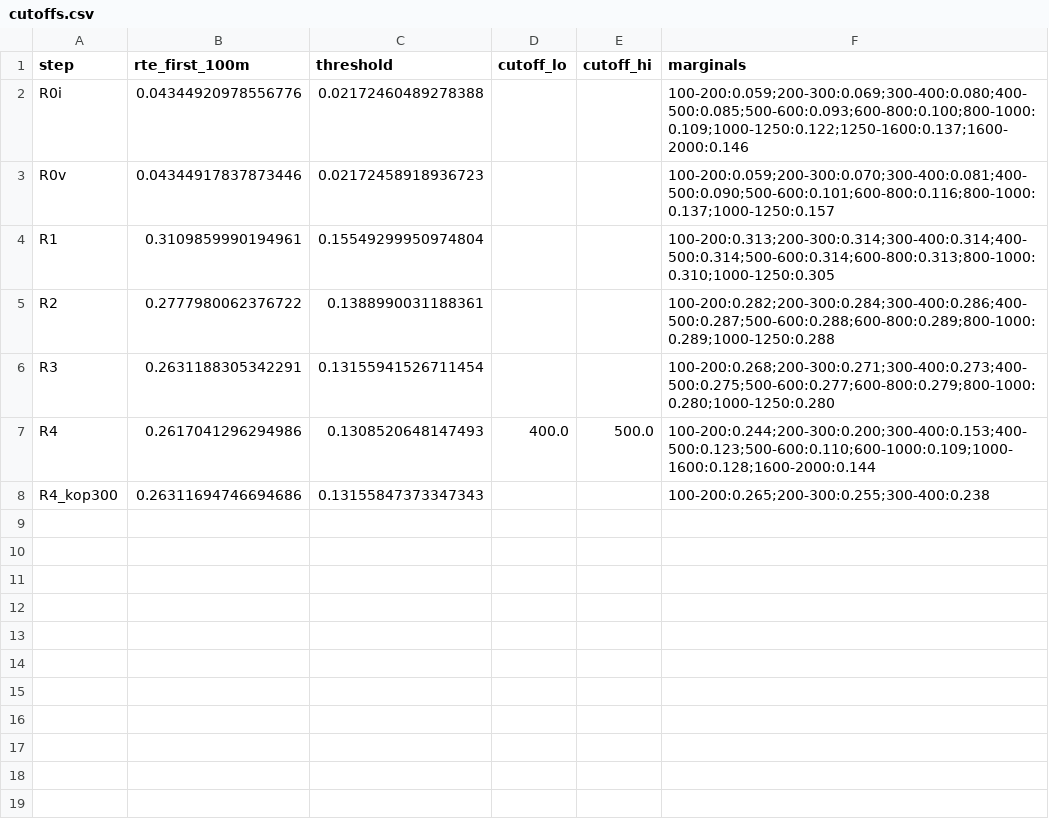
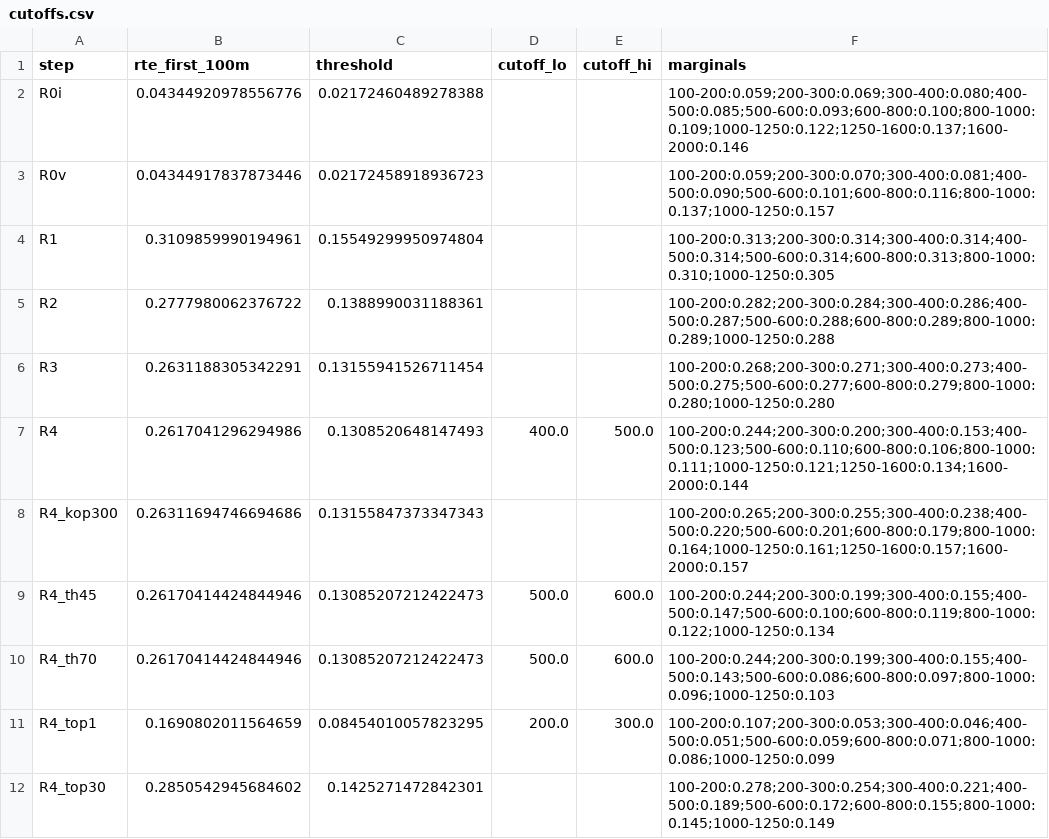
Before and after one commit to JaderBarbosaLSU/wellbore-thermal-storage, a CSV file: results_pack_v2/cutoffs.csv, drawn as a sheet.

```diff
--- a/results_pack_v2/cutoffs.csv
+++ b/results_pack_v2/cutoffs.csv
@@ -6,3 +6,7 @@ R2,0.2777980062376722,0.1388990031188361,,,100-200:0.282;200-300:0.284;300-400:0
 R3,0.2631188305342291,0.13155941526711454,,,100-200:0.268;200-300:0.271;300-400:0.273;400-500:0.275;500-600:0.277;600-800:0.279;800-1000:0.280;1000-1250:0.280
-R4,0.2617041296294986,0.1308520648147493,400.0,500.0,100-200:0.244;200-300:0.200;300-400:0.153;400-500:0.123;500-600:0.110;600-1000:0.109;1000-1600:0.128;1600-2000:0.144
-R4_kop300,0.26311694746694686,0.13155847373347343,,,100-200:0.265;200-300:0.255;300-400:0.238
+R4,0.2617041296294986,0.1308520648147493,400.0,500.0,100-200:0.244;200-300:0.200;300-400:0.153;400-500:0.123;500-600:0.110;600-800:0.106;800-1000:0.111;1000-1250:0.121;1250-1600:0.134;1600-2000:0.144
+R4_kop300,0.26311694746694686,0.13155847373347343,,,100-200:0.265;200-300:0.255;300-400:0.238;400-500:0.220;500-600:0.201;600-800:0.179;800-1000:0.164;1000-1250:0.161;1250-1600:0.157;1600-2000:0.157
+R4_th45,0.26170414424844946,0.13085207212422473,500.0,600.0,100-200:0.244;200-300:0.199;300-400:0.155;400-500:0.147;500-600:0.100;600-800:0.119;800-1000:0.122;1000-1250:0.134
+R4_th70,0.26170414424844946,0.13085207212422473,500.0,600.0,100-200:0.244;200-300:0.199;300-400:0.155;400-500:0.143;500-600:0.086;600-800:0.097;800-1000:0.096;1000-1250:0.103
+R4_top1,0.1690802011564659,0.08454010057823295,200.0,300.0,100-200:0.107;200-300:0.053;300-400:0.046;400-500:0.051;500-600:0.059;600-800:0.071;800-1000:0.086;1000-1250:0.099
+R4_top30,0.2850542945684602,0.1425271472842301,,,100-200:0.278;200-300:0.254;300-400:0.221;400-500:0.189;500-600:0.172;600-800:0.155;800-1000:0.145;1000-1250:0.149
```
Also changed, not shown: results_pack_v2/ladder_results.csv, 19 other files.
